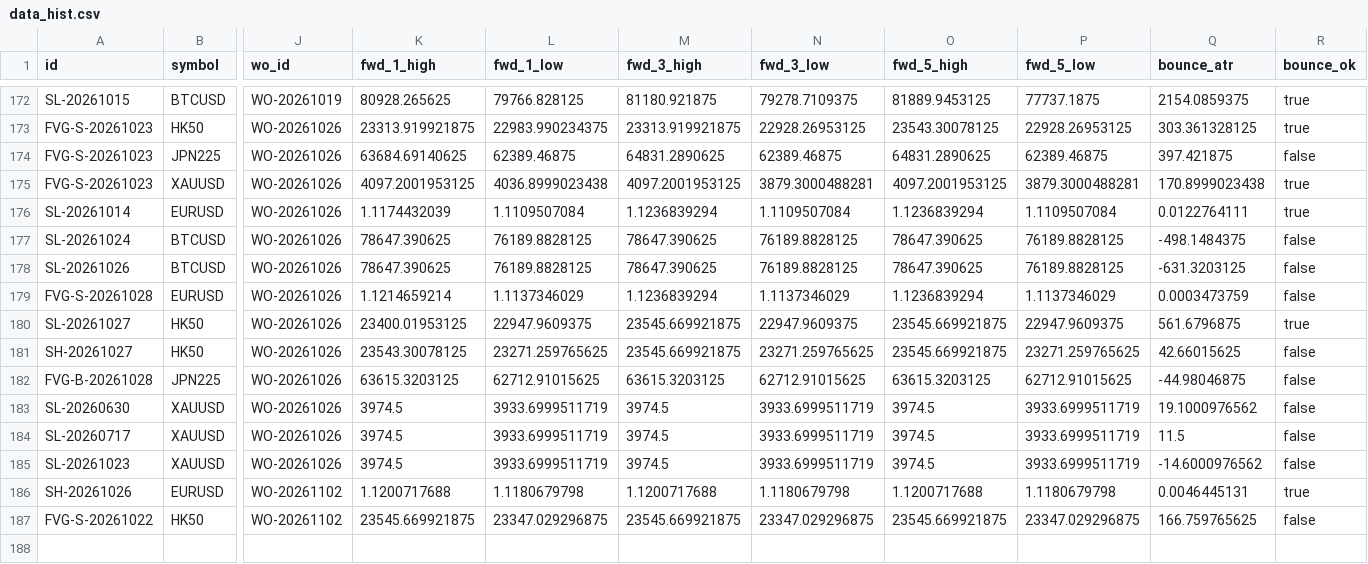
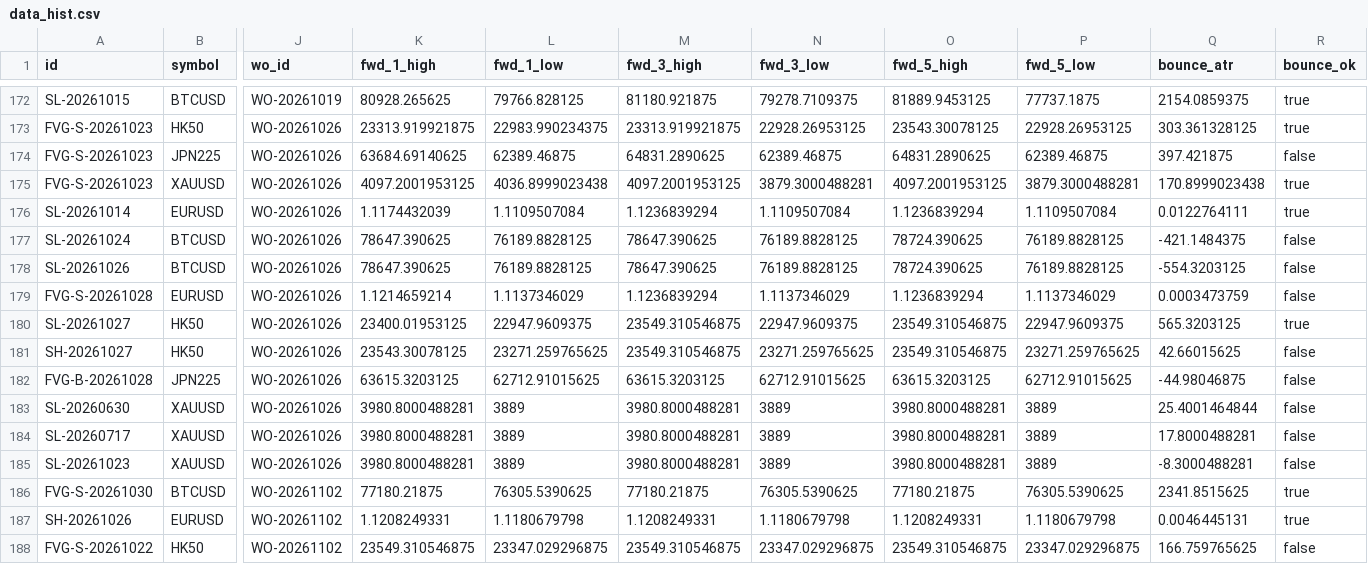
Before and after one commit to keenewong-ai/xauusd-bounce-live, a CSV file: data_hist.csv, drawn as a sheet; only a part is shown, gaps mark what is left out; addresses are those after the commit; rows hold the shown columns only; the diff names each change by its address in the sheet, - before the commit and + after, or states it on an @@ line.

```diff
--- a/data_hist.csv
+++ b/data_hist.csv
-O177:O178 (fwd_5_high): 78647.390625
+O177:O178 (fwd_5_high): 78724.390625
-Q177 (bounce_atr): -498.1484375
+Q177 (bounce_atr): -421.1484375
-Q178 (bounce_atr): -631.3203125
+Q178 (bounce_atr): -554.3203125
-M180:M181 (fwd_3_high): 23545.669921875
+M180:M181 (fwd_3_high): 23549.310546875
-O180:O181 (fwd_5_high): 23545.669921875
+O180:O181 (fwd_5_high): 23549.310546875
-Q180 (bounce_atr): 561.6796875
+Q180 (bounce_atr): 565.3203125
-K183:K185 (fwd_1_high): 3974.5
+K183:K185 (fwd_1_high): 3980.8000488281
-L183:L185 (fwd_1_low): 3933.6999511719
+L183:L185 (fwd_1_low): 3889
-M183:M185 (fwd_3_high): 3974.5
+M183:M185 (fwd_3_high): 3980.8000488281
-N183:N185 (fwd_3_low): 3933.6999511719
+N183:N185 (fwd_3_low): 3889
-O183:O185 (fwd_5_high): 3974.5
+O183:O185 (fwd_5_high): 3980.8000488281
-P183:P185 (fwd_5_low): 3933.6999511719
+P183:P185 (fwd_5_low): 3889
-Q183 (bounce_atr): 19.1000976562
+Q183 (bounce_atr): 25.4001464844
-Q184 (bounce_atr): 11.5
+Q184 (bounce_atr): 17.8000488281
-Q185 (bounce_atr): -14.6000976562
+Q185 (bounce_atr): -8.3000488281
+row 186: FVG-S-20261030 | BTCUSD | WO-20261102 | 77180.21875 | 76305.5390625 | 77180.21875 | 76305.5390625 | 77180.21875 | 76305.5390625 | 2341.8515625 | true
-K187 (fwd_1_high): 1.1200717688
+K187 (fwd_1_high): 1.1208249331
-M187 (fwd_3_high): 1.1200717688
+M187 (fwd_3_high): 1.1208249331
-O187 (fwd_5_high): 1.1200717688
+O187 (fwd_5_high): 1.1208249331
-K188 (fwd_1_high): 23545.669921875
+K188 (fwd_1_high): 23549.310546875
-M188 (fwd_3_high): 23545.669921875
+M188 (fwd_3_high): 23549.310546875
-O188 (fwd_5_high): 23545.669921875
+O188 (fwd_5_high): 23549.310546875
```
Also changed, not shown: data_levels.csv, 2 other files.
